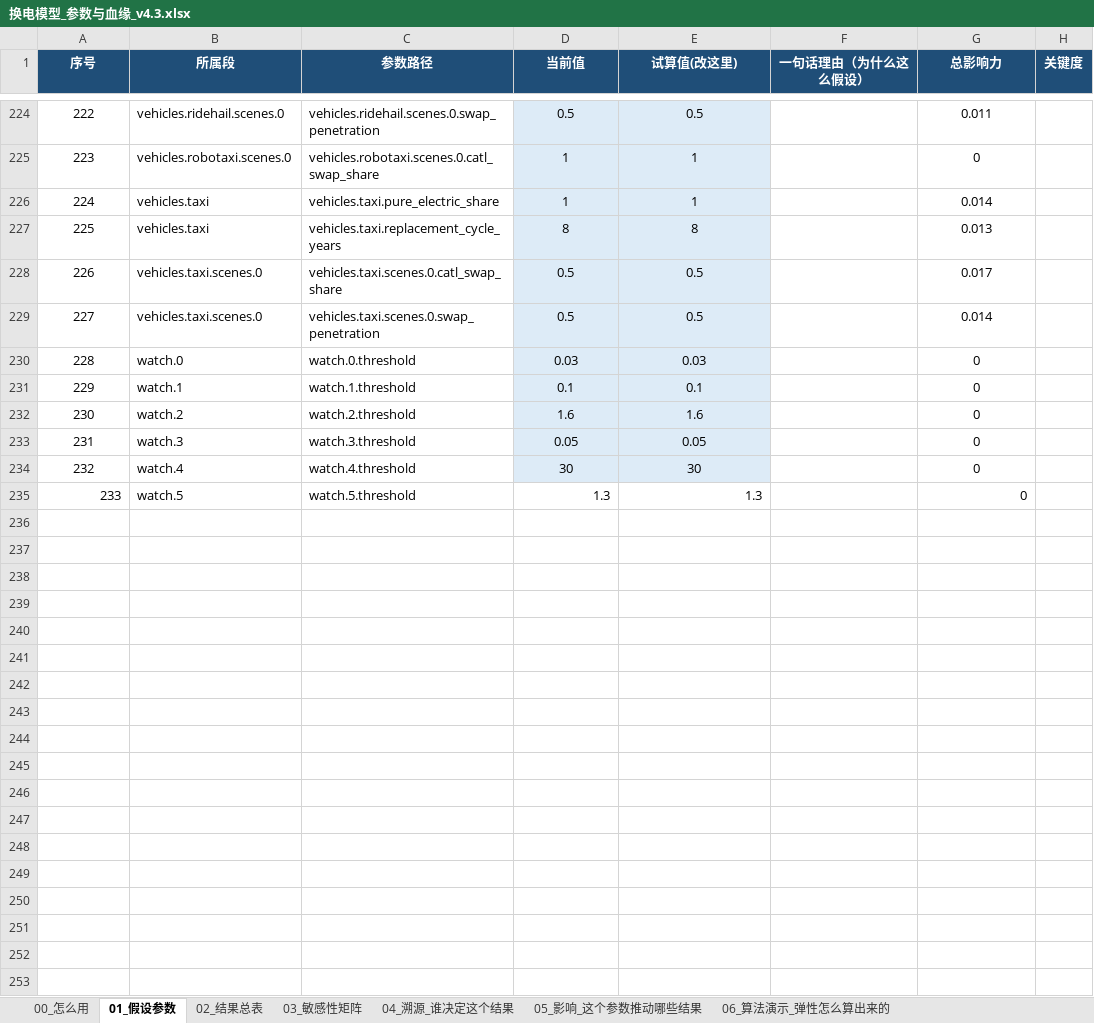
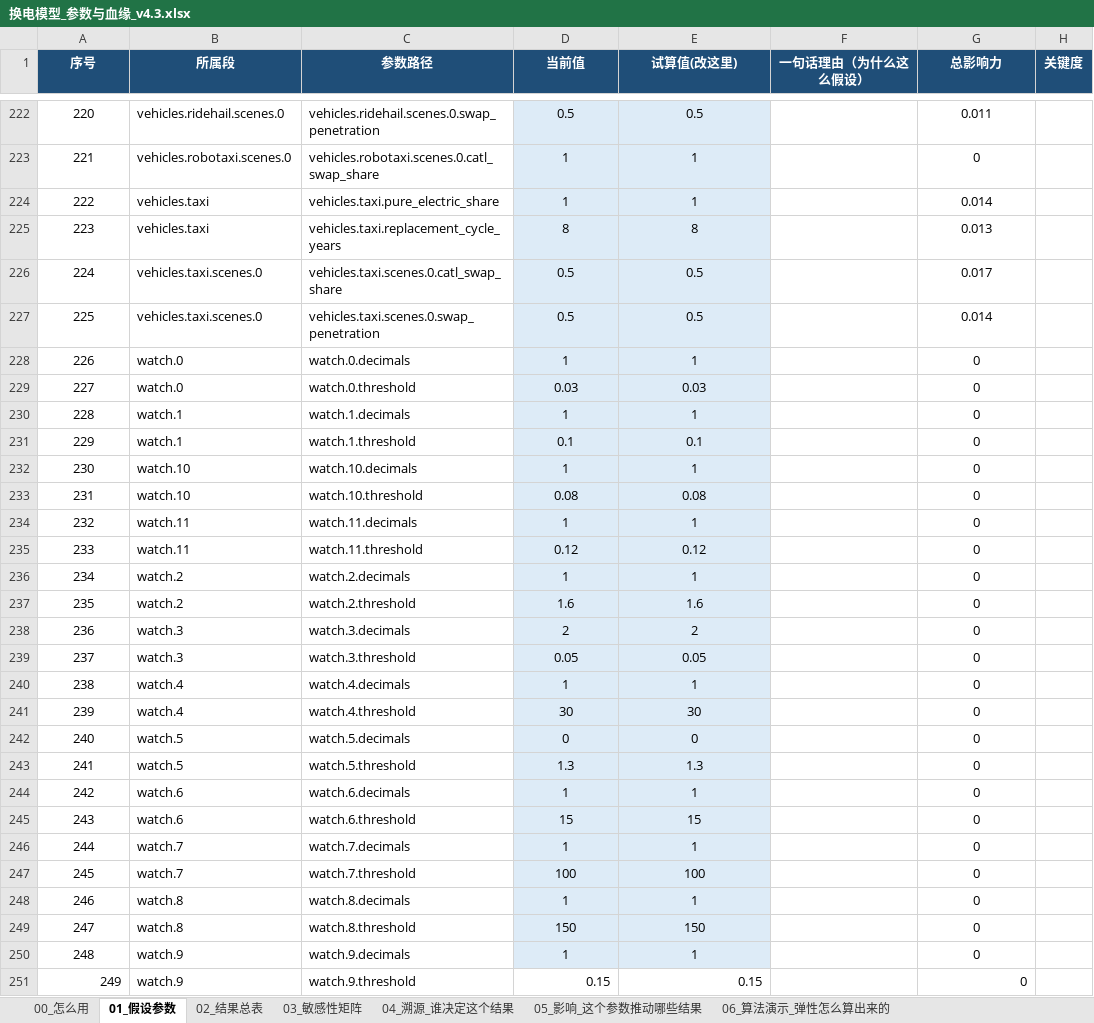
Before and after one commit to kedouzc/energy_ningde, an Excel workbook: 业务/换电/定量计算/换电战略决策模型_v4_3/outputs/换电模型_参数与血缘_v4.3.xlsx, sheet 01_假设参数, drawn as a sheet; only a part is shown, gaps mark what is left out; values as stored, in another font and other column widths than the file's, no borders; addresses are those after the commit; the diff covers the shown part only; the diff names each change by its address in the sheet, - before the commit and + after, or states it on an @@ line.

```diff
--- a/业务/换电/定量计算/换电战略决策模型_v4_3/outputs/换电模型_参数与血缘_v4.3.xlsx (sheet 01_假设参数)
+++ b/业务/换电/定量计算/换电战略决策模型_v4_3/outputs/换电模型_参数与血缘_v4.3.xlsx (sheet 01_假设参数)
@@ column A (序号) renumbered between rows 69 and 243 @@
+row 228: 226 | watch.0 | watch.0.decimals | 1 | 1 |  | 0
+row 230: 228 | watch.1 | watch.1.decimals | 1 | 1 |  | 0
+row 232: 230 | watch.10 | watch.10.decimals | 1 | 1 |  | 0
+row 233: 231 | watch.10 | watch.10.threshold | 0.08 | 0.08 |  | 0
+row 234: 232 | watch.11 | watch.11.decimals | 1 | 1 |  | 0
+row 235: 233 | watch.11 | watch.11.threshold | 0.12 | 0.12 |  | 0
+row 236: 234 | watch.2 | watch.2.decimals | 1 | 1 |  | 0
+row 238: 236 | watch.3 | watch.3.decimals | 2 | 2 |  | 0
+row 240: 238 | watch.4 | watch.4.decimals | 1 | 1 |  | 0
+row 242: 240 | watch.5 | watch.5.decimals | 0 | 0 |  | 0
-A243 alignment: right
+A243 alignment: center
@@ D243:E243 fill: none → #DDEBF7, alignment: right → center @@
-G243 alignment: right
+G243 alignment: center
+row 244: 242 | watch.6 | watch.6.decimals | 1 | 1 |  | 0
+row 245: 243 | watch.6 | watch.6.threshold | 15 | 15 |  | 0
+row 246: 244 | watch.7 | watch.7.decimals | 1 | 1 |  | 0
+row 247: 245 | watch.7 | watch.7.threshold | 100 | 100 |  | 0
+row 248: 246 | watch.8 | watch.8.decimals | 1 | 1 |  | 0
+row 249: 247 | watch.8 | watch.8.threshold | 150 | 150 |  | 0
+row 250: 248 | watch.9 | watch.9.decimals | 1 | 1 |  | 0
+row 251: 249 | watch.9 | watch.9.threshold | 0.15 | 0.15 |  | 0
```
Also changed, not shown: 2 added rows, 4 removed rows and 6 edited cells elsewhere in this sheet, sheet 03_敏感性矩阵, sheet 04_溯源_谁决定这个结果, sheet 05_影响_这个参数推动哪些结果, sheet 02_结果总表, sheet 00_怎么用, data/电车人新能源重卡月度数据_2024-2026_口径更新.xlsx, 业务/换电/定量计算/换电战略决策模型_v4_3/outputs/换电决策树_v4.3.xlsx, 33 other files.
